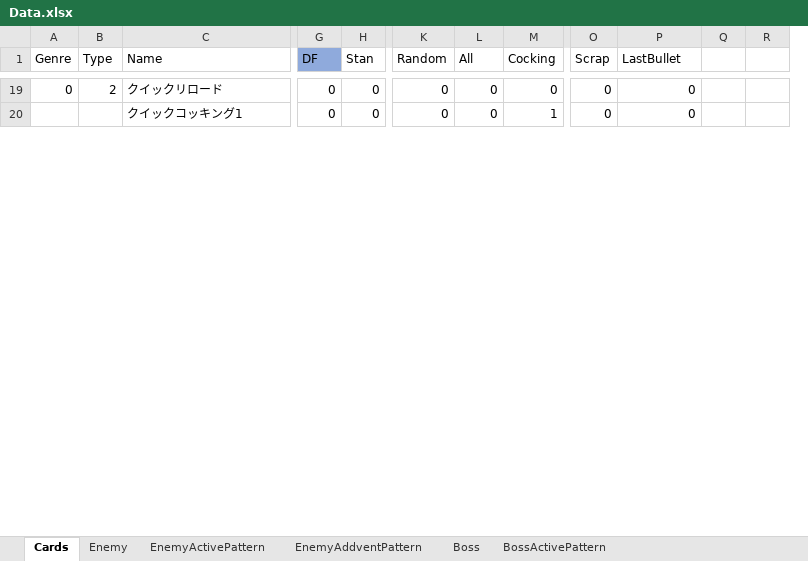
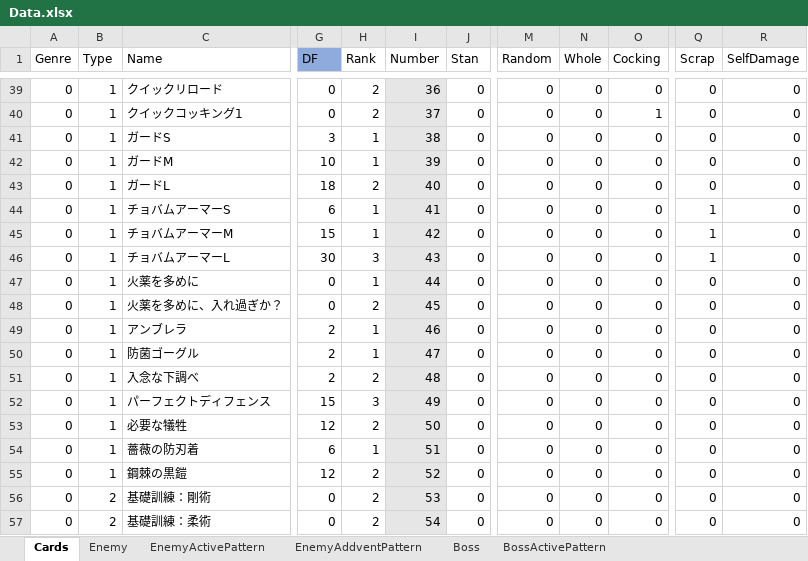
Before and after one commit to asaburo3983/LoveBullet, an Excel workbook: 管理/素材用エクセル/Data.xlsx, sheet Cards, drawn as a sheet; only a part is shown, gaps mark what is left out; values as stored, in another font and other column widths than the file's, no borders; conditional formats not drawn; removed rows and columns are numbered as before the commit, all else as after; rows hold the shown columns only; the diff covers the shown part only; the diff names each change by its address in the sheet, - before the commit and + after, or states it on an @@ line.

```diff
--- a/管理/素材用エクセル/Data.xlsx (sheet Cards)
+++ b/管理/素材用エクセル/Data.xlsx (sheet Cards)
+column H (Rank), rows 39-40: 2 | 2
+column I (Number), rows 39-40: 36 | 37
-column Q, empty
-column R, empty
-N1: All
+N1: Whole
-R1: LastBullet
+R1: SelfDamage
-B39 (Type): 2
+B39 (Type): 1
-A40 (Genre): (empty)
+A40 (Genre): 0
-B40 (Type): (empty)
+B40 (Type): 1
+row 41: 0 | 1 | ガードS | 3 | 1 | 38 | 0 | 0 | 0 | 0 | 0 | 0
+row 42: 0 | 1 | ガードM | 10 | 1 | 39 | 0 | 0 | 0 | 0 | 0 | 0
+row 43: 0 | 1 | ガードL | 18 | 2 | 40 | 0 | 0 | 0 | 0 | 0 | 0
+row 44: 0 | 1 | チョバムアーマーS | 6 | 1 | 41 | 0 | 0 | 0 | 0 | 1 | 0
+row 45: 0 | 1 | チョバムアーマーM | 15 | 1 | 42 | 0 | 0 | 0 | 0 | 1 | 0
+row 46: 0 | 1 | チョバムアーマーL | 30 | 3 | 43 | 0 | 0 | 0 | 0 | 1 | 0
+row 47: 0 | 1 | 火薬を多めに | 0 | 1 | 44 | 0 | 0 | 0 | 0 | 0 | 0
+row 48: 0 | 1 | 火薬を多めに、入れ過ぎか？ | 0 | 2 | 45 | 0 | 0 | 0 | 0 | 0 | 0
+row 49: 0 | 1 | アンブレラ | 2 | 1 | 46 | 0 | 0 | 0 | 0 | 0 | 0
+row 50: 0 | 1 | 防菌ゴーグル | 2 | 1 | 47 | 0 | 0 | 0 | 0 | 0 | 0
+row 51: 0 | 1 | 入念な下調べ | 2 | 2 | 48 | 0 | 0 | 0 | 0 | 0 | 0
+row 52: 0 | 1 | パーフェクトディフェンス | 15 | 3 | 49 | 0 | 0 | 0 | 0 | 0 | 0
+row 53: 0 | 1 | 必要な犠牲 | 12 | 2 | 50 | 0 | 0 | 0 | 0 | 0 | 0
+row 54: 0 | 1 | 薔薇の防刃着 | 6 | 1 | 51 | 0 | 0 | 0 | 0 | 0 | 0
+row 55: 0 | 1 | 鋼棘の黒鎧 | 12 | 2 | 52 | 0 | 0 | 0 | 0 | 0 | 0
+row 56: 0 | 2 | 基礎訓練：剛術 | 0 | 2 | 53 | 0 | 0 | 0 | 0 | 0 | 0
+row 57: 0 | 2 | 基礎訓練：柔術 | 0 | 2 | 54 | 0 | 0 | 0 | 0 | 0 | 0
```
Also changed, not shown: 125 added rows and 38 edited cells elsewhere in this sheet.
